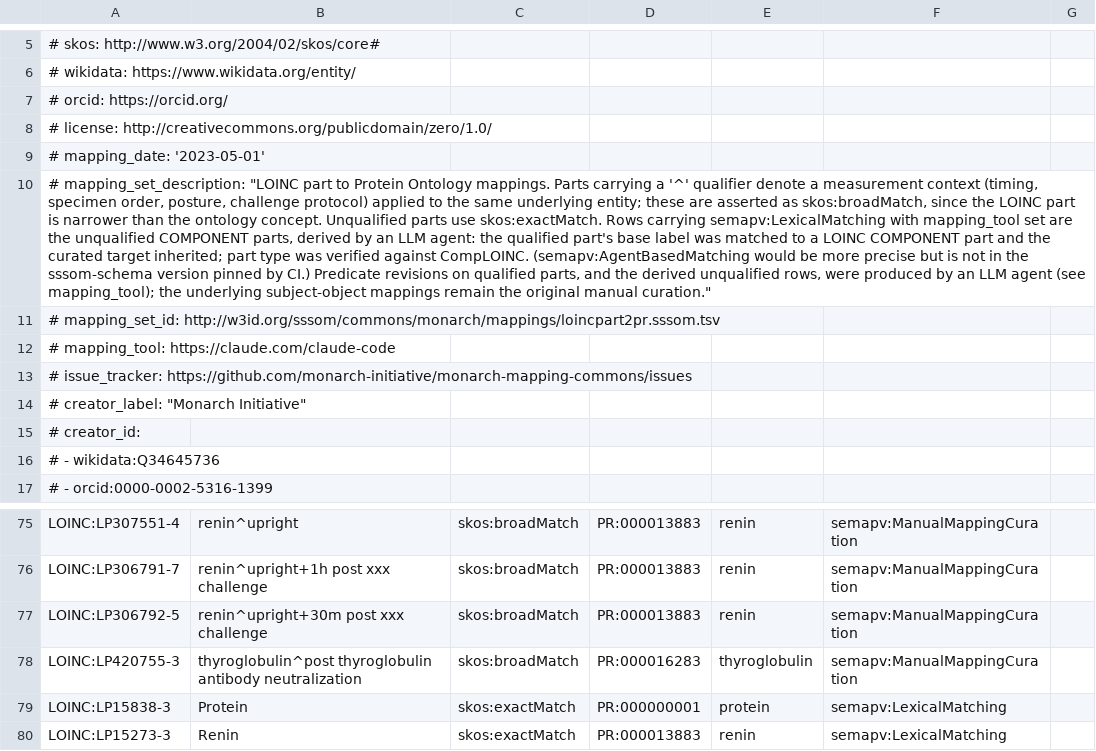
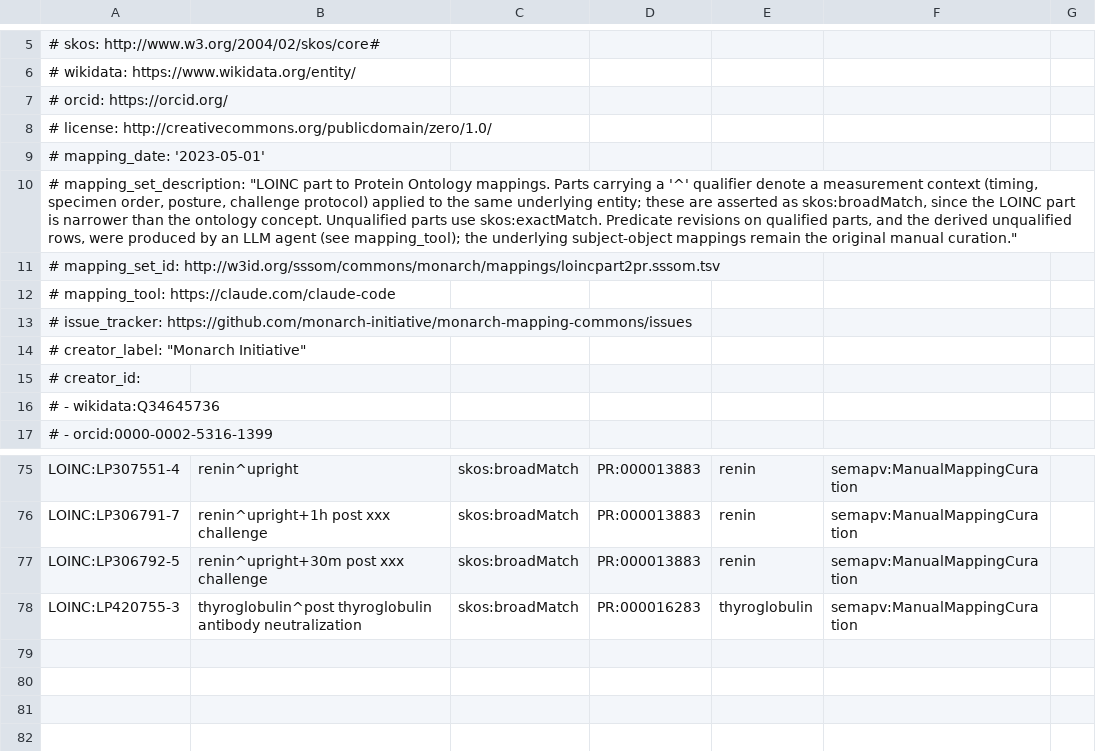
Before and after one commit to monarch-initiative/monarch-mapping-commons, a TSV file: mappings/loincpart2pr.sssom.tsv, drawn as a sheet; only a part is shown, gaps mark what is left out; the diff names each change by its address in the sheet, - before the commit and + after, or states it on an @@ line.

```diff
--- a/mappings/loincpart2pr.sssom.tsv
+++ b/mappings/loincpart2pr.sssom.tsv
-A10: …use skos:exactMatch. Rows carrying semapv:LexicalMatching with mapping_tool set are the unqualified COMPONENT parts, derived by an LLM agent: the qualified part's base label was matched to a LOINC COMPONENT part and the curated target inherited; part type was verified against CompLOINC. (semapv:AgentBasedMatching would be more precise but is not in the sssom-schema version pinned by CI.) Predicate revisions…
+A10: …use skos:exactMatch. Predicate revisions…
-row 79: LOINC:LP15838-3 | Protein | skos:exactMatch | PR:000000001 | protein | semapv:LexicalMatching
-row 80: LOINC:LP15273-3 | Renin | skos:exactMatch | PR:000013883 | renin | semapv:LexicalMatching
```
Also changed, not shown: 1 other file.
